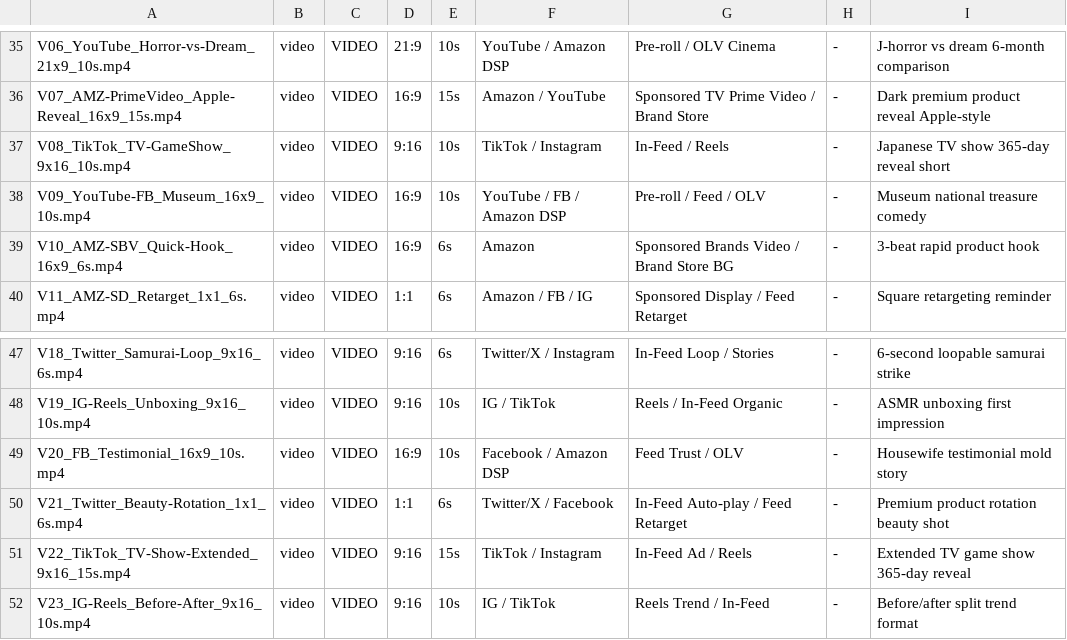
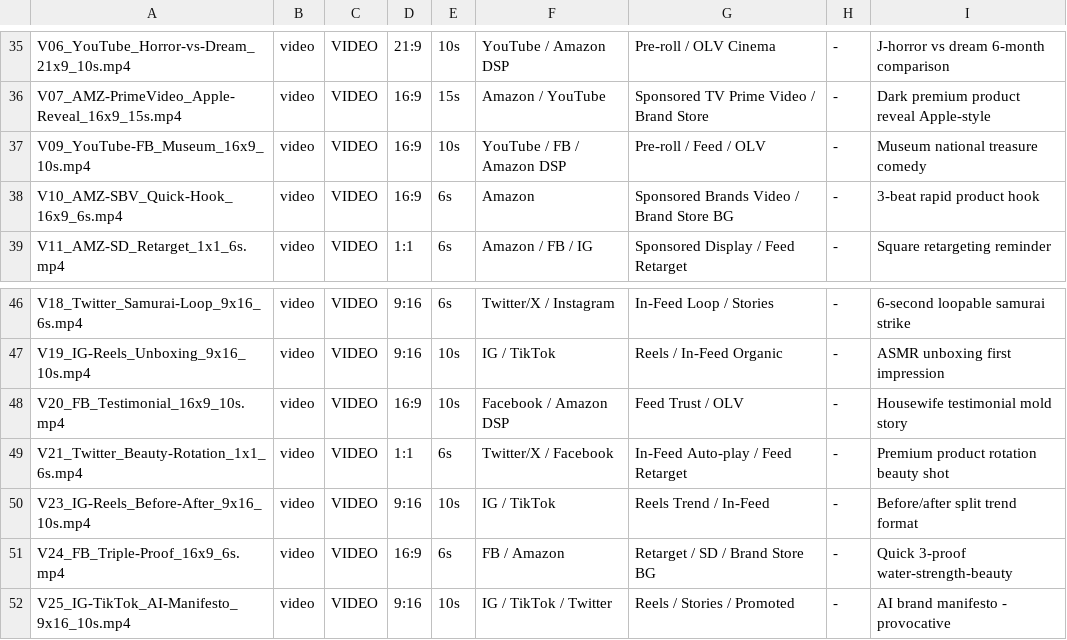
Before and after one commit to artygoldman/muku-deck, a CSV file: site/creatives/MUKU_CREATIVE_MAP.csv, drawn as a sheet; only a part is shown, gaps mark what is left out; the shorter side is filled out with more unchanged rows.

Commit message:
Videos: delete TV game-show clips (V08+V22) per feedback; keep V02/V12/V13 originals (good concepts); remove temp video-review page and rejected AI regens; rebuild listing (23 videos)

```diff
--- a/site/creatives/MUKU_CREATIVE_MAP.csv
+++ b/site/creatives/MUKU_CREATIVE_MAP.csv
@@ -36,3 +36,2 @@ V06_YouTube_Horror-vs-Dream_21x9_10s.mp4,video,VIDEO,21:9,10s,YouTube / Amazon D
 V07_AMZ-PrimeVideo_Apple-Reveal_16x9_15s.mp4,video,VIDEO,16:9,15s,Amazon / YouTube,Sponsored TV Prime Video / Brand Store,-,Dark premium product reveal Apple-style
-V08_TikTok_TV-GameShow_9x16_10s.mp4,video,VIDEO,9:16,10s,TikTok / Instagram,In-Feed / Reels,-,Japanese TV show 365-day reveal short
 V09_YouTube-FB_Museum_16x9_10s.mp4,video,VIDEO,16:9,10s,YouTube / FB / Amazon DSP,Pre-roll / Feed / OLV,-,Museum national treasure comedy
@@ -50,3 +49,2 @@ V20_FB_Testimonial_16x9_10s.mp4,video,VIDEO,16:9,10s,Facebook / Amazon DSP,Feed
 V21_Twitter_Beauty-Rotation_1x1_6s.mp4,video,VIDEO,1:1,6s,Twitter/X / Facebook,In-Feed Auto-play / Feed Retarget,-,Premium product rotation beauty shot
-V22_TikTok_TV-Show-Extended_9x16_15s.mp4,video,VIDEO,9:16,15s,TikTok / Instagram,In-Feed Ad / Reels,-,Extended TV game show 365-day reveal
 V23_IG-Reels_Before-After_9x16_10s.mp4,video,VIDEO,9:16,10s,IG / TikTok,Reels Trend / In-Feed,-,Before/after split trend format
```
Also changed, not shown: 12 other files.
